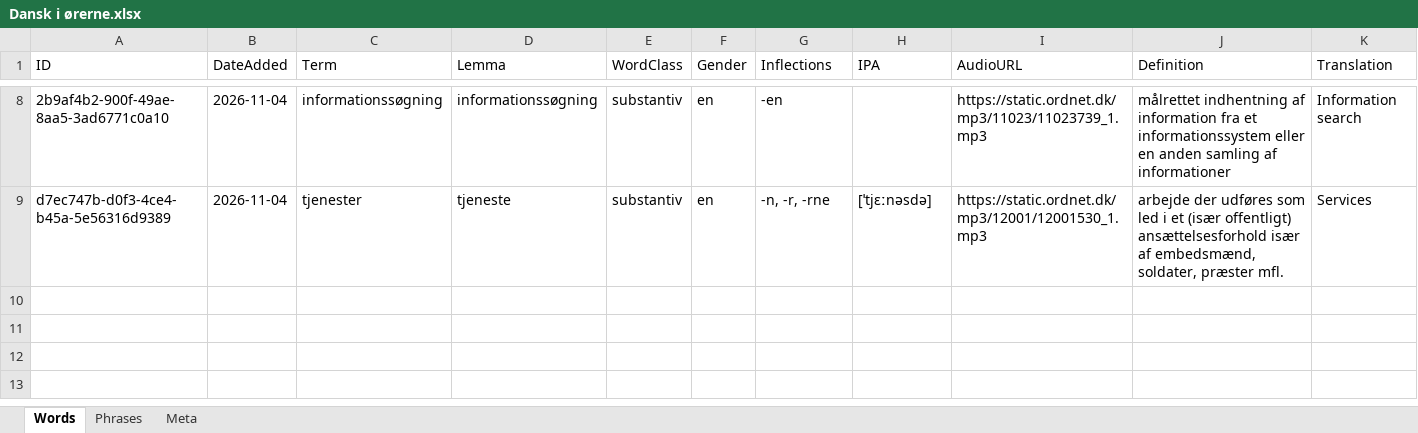
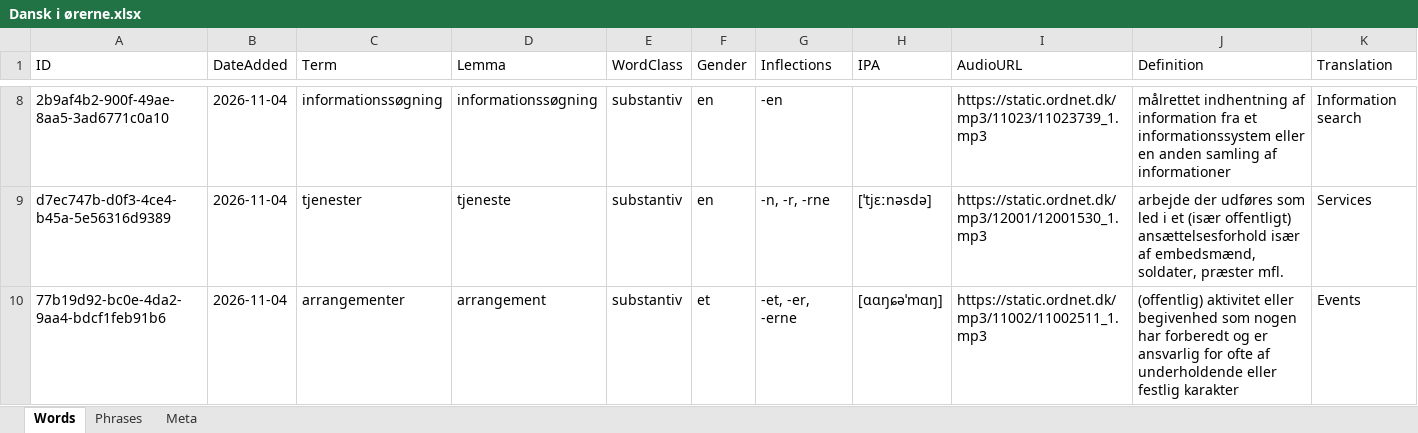
Before and after one commit to oopiooffioinolis/Roedspaette, an Excel workbook: sets/Dansk i ørerne.xlsx, sheet Words, drawn as a sheet; only a part is shown, gaps mark what is left out; values as stored, in another font and other column widths than the file's, no borders; rows hold the shown columns only; the diff names each change by its address in the sheet, - before the commit and + after, or states it on an @@ line.

Commit message:
Add word "arrangementer" to Dansk i ørerne.xlsx

```diff
--- a/sets/Dansk i ørerne.xlsx (sheet Words)
+++ b/sets/Dansk i ørerne.xlsx (sheet Words)
+row 10: 77b19d92-bc0e-4da2-9aa4-bdcf1feb91b6 | 2026-11-04 | arrangementer | arrangement | substantiv | et | -et, -er, -erne | [ɑɑŋɕəˈmɑŋ] | https://static.ordnet.dk/mp3/11002/11002511_1.mp3 | (offentlig) aktivitet eller begivenhed som nogen har forberedt og er ansvarlig for ofte af underholdende eller festlig karakter | Events
```
